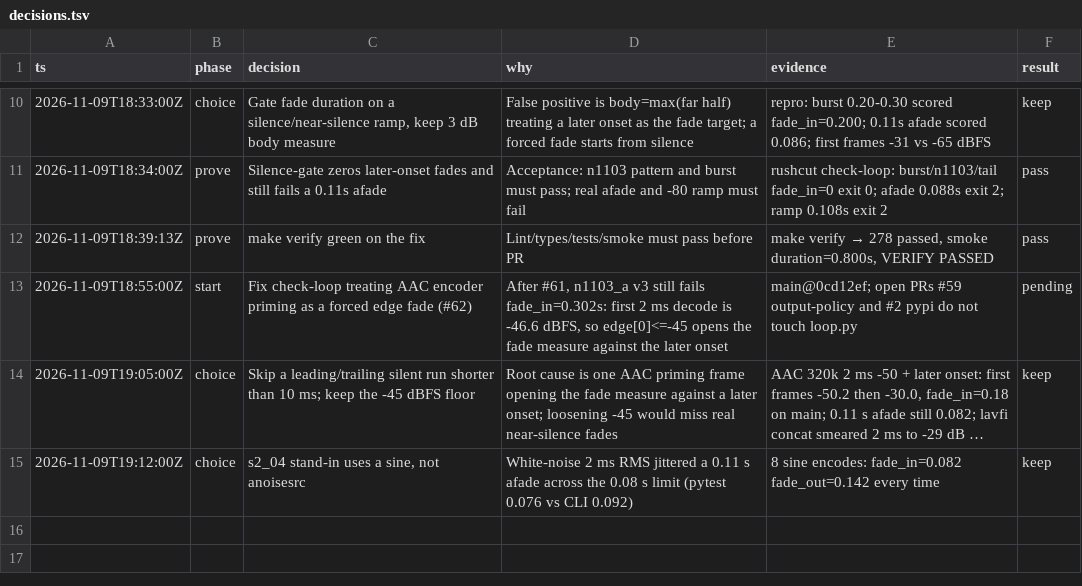
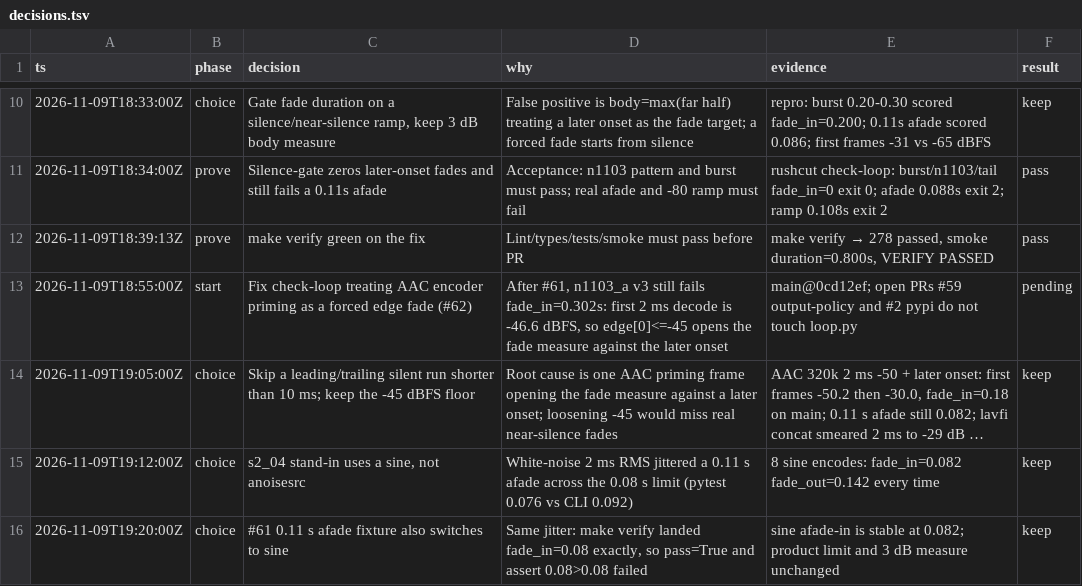
Before and after one commit to RFingAdam/rushcut, a TSV file: decisions.tsv, drawn as a sheet; only a part is shown, gaps mark what is left out; long unchanged cells end in …; the diff names each change by its address in the sheet, - before the commit and + after, or states it on an @@ line.

Commit message:
Stabilize the 0.11 s afade fixture on a sine instead of noise
A 0.11 s linear fade's 3 dB point sits on the 0.08 s limit, and
anoisesrc 2 ms RMS landed exactly at 0.08 (pass=True). The sine
stand-in is fade_in=0.082 so the real-afade fail stays green.

```diff
--- a/decisions.tsv
+++ b/decisions.tsv
+row 16: 2026-11-09T19:20:00Z | choice | #61 0.11 s afade fixture also switches to sine | Same jitter: make verify landed fade_in=0.08 exactly, so pass=True and assert 0.08>0.08 failed | sine afade-in is stable at 0.082; product limit and 3 dB measure unchanged | keep
```
Also changed, not shown: 1 other file.
